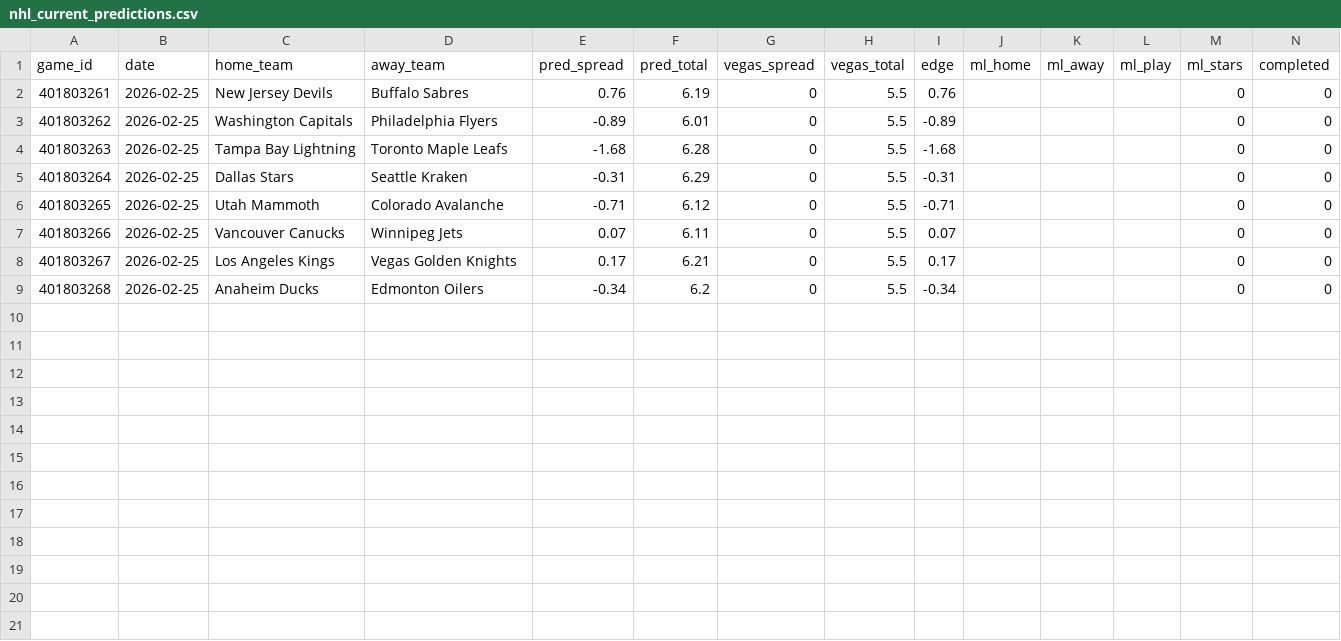
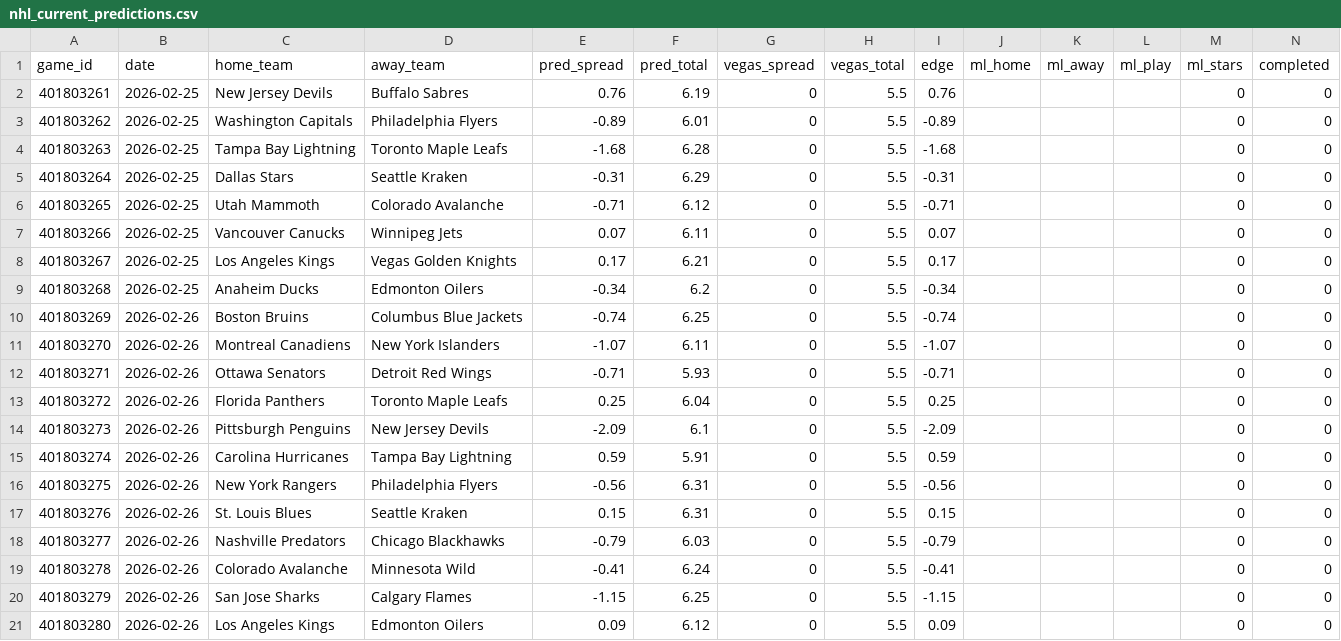
Before and after one commit to mckayje3/eagle-sports, a CSV file: nhl_current_predictions.csv, drawn as a sheet.

```diff
--- a/nhl_current_predictions.csv
+++ b/nhl_current_predictions.csv
@@ -9 +9,13 @@ game_id,date,home_team,away_team,pred_spread,pred_total,vegas_spread,vegas_total
 401803268,2026-02-25,Anaheim Ducks,Edmonton Oilers,-0.34,6.2,0,5.5,-0.34,,,,0,0
+401803269,2026-02-26,Boston Bruins,Columbus Blue Jackets,-0.74,6.25,0,5.5,-0.74,,,,0,0
+401803270,2026-02-26,Montreal Canadiens,New York Islanders,-1.07,6.11,0,5.5,-1.07,,,,0,0
+401803271,2026-02-26,Ottawa Senators,Detroit Red Wings,-0.71,5.93,0,5.5,-0.71,,,,0,0
+401803272,2026-02-26,Florida Panthers,Toronto Maple Leafs,0.25,6.04,0,5.5,0.25,,,,0,0
+401803273,2026-02-26,Pittsburgh Penguins,New Jersey Devils,-2.09,6.1,0,5.5,-2.09,,,,0,0
+401803274,2026-02-26,Carolina Hurricanes,Tampa Bay Lightning,0.59,5.91,0,5.5,0.59,,,,0,0
+401803275,2026-02-26,New York Rangers,Philadelphia Flyers,-0.56,6.31,0,5.5,-0.56,,,,0,0
+401803276,2026-02-26,St. Louis Blues,Seattle Kraken,0.15,6.31,0,5.5,0.15,,,,0,0
+401803277,2026-02-26,Nashville Predators,Chicago Blackhawks,-0.79,6.03,0,5.5,-0.79,,,,0,0
+401803278,2026-02-26,Colorado Avalanche,Minnesota Wild,-0.41,6.24,0,5.5,-0.41,,,,0,0
+401803279,2026-02-26,San Jose Sharks,Calgary Flames,-1.15,6.25,0,5.5,-1.15,,,,0,0
+401803280,2026-02-26,Los Angeles Kings,Edmonton Oilers,0.09,6.12,0,5.5,0.09,,,,0,0
```
Also changed, not shown: cbb_predictions.csv, nba_current_predictions.csv, 3 other files.
